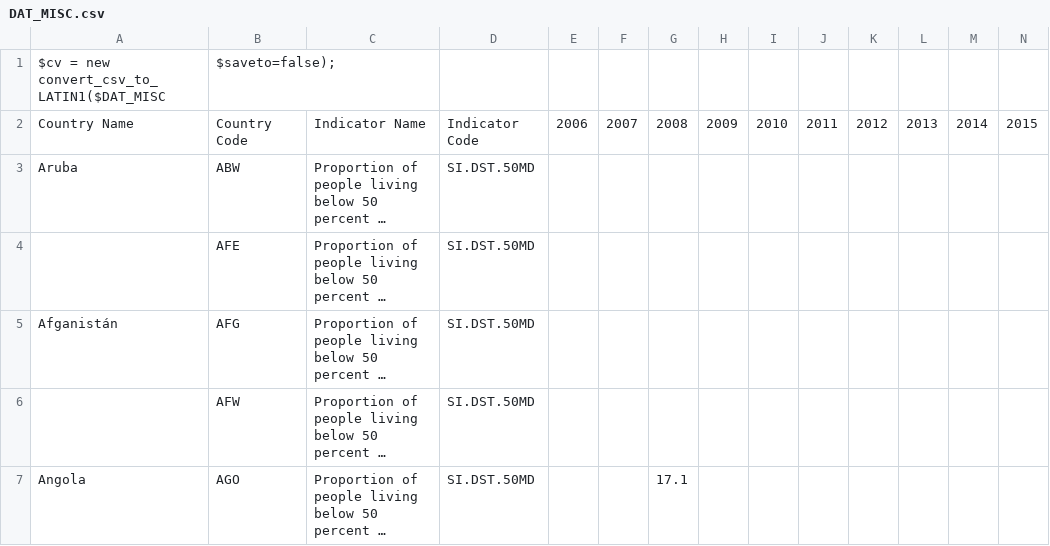
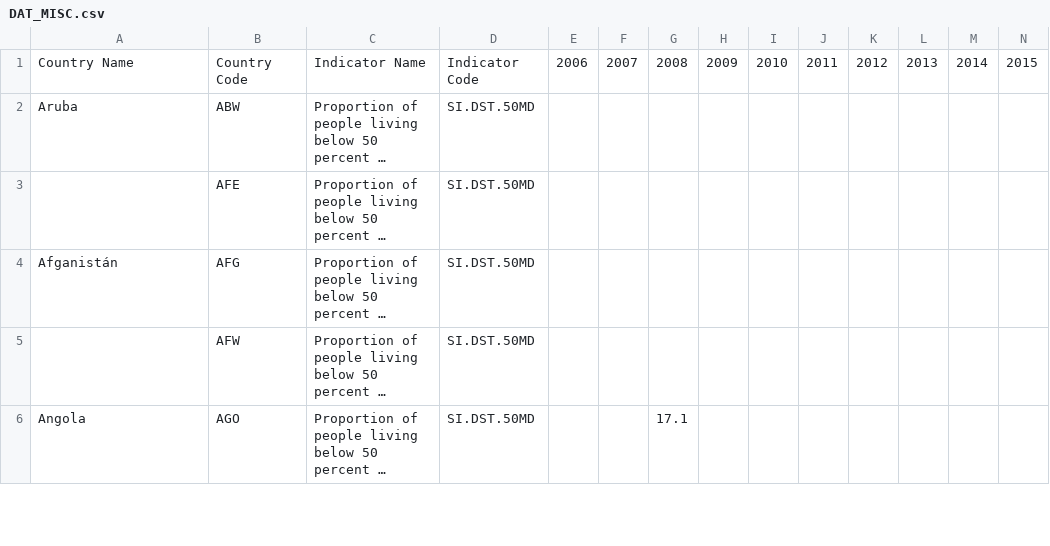
Before and after one commit to JimenaHA/PC3_EST2, a CSV file: DAT_MISC.csv, drawn as a sheet; only a part is shown; long unchanged cells end in …; rows hold the shown columns only; the diff names each change by its address in the sheet, - before the commit and + after, or states it on an @@ line.

Commit message:
Update DAT_MISC.csv

```diff
--- a/DAT_MISC.csv
+++ b/DAT_MISC.csv
-row 1: $cv = new convert_csv_to_LATIN1($DAT_MISC | $saveto=false);
```
